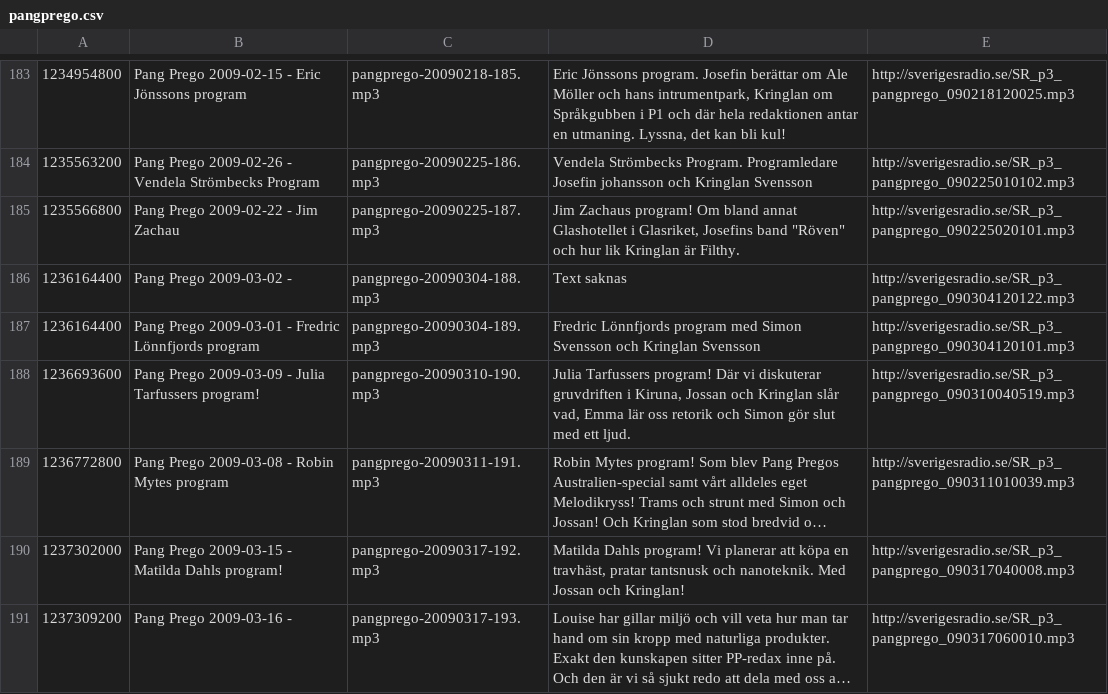
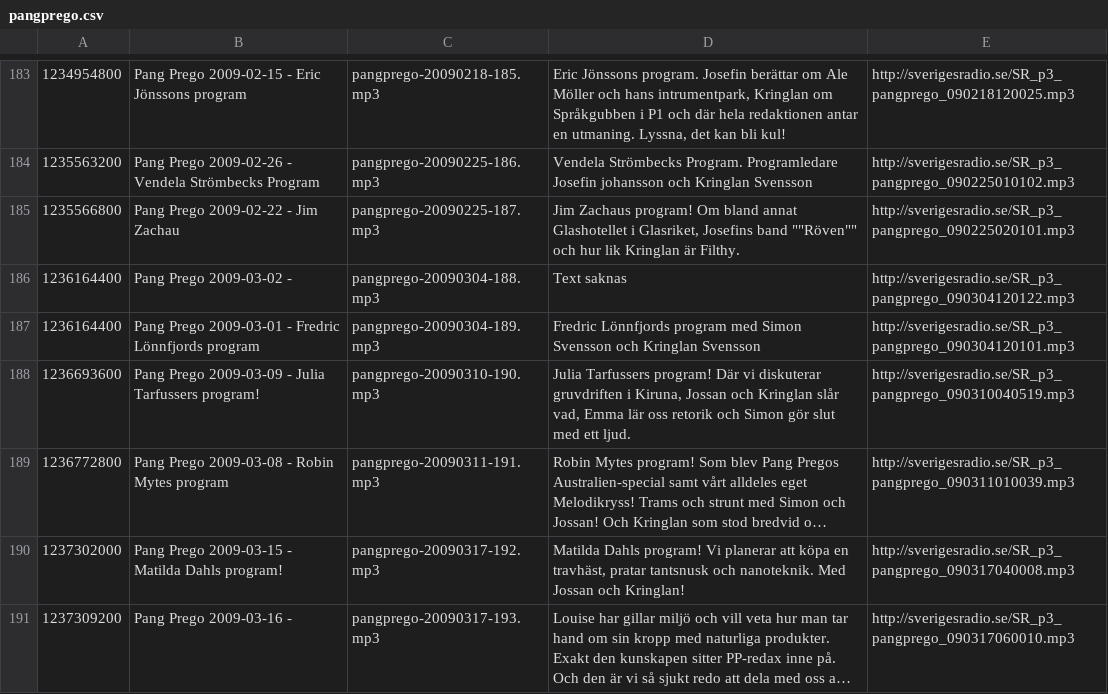
Before and after one commit to nilssonalex/pangprego, a CSV file: pangprego.csv, drawn as a sheet; only a part is shown, gaps mark what is left out; long unchanged cells end in …; the diff covers the shown part only.

```diff
--- a/pangprego.csv
+++ b/pangprego.csv
@@ -184,3 +184,3 @@
 1235563200;Pang Prego 2009-02-26 - Vendela Strömbecks Program;pangprego-20090225-186.mp3;Vendela Strömbecks Program. Programledare Josefin johansson och Kringlan Svensson;http://sverigesradio.se/SR_p3_pangprego_090225010102.mp3;
-1235566800;Pang Prego 2009-02-22 - Jim Zachau;pangprego-20090225-187.mp3;Jim Zachaus program! Om bland annat Glashotellet i Glasriket, Josefins band "Röven" och hur lik Kringlan är Filthy.;http://sverigesradio.se/SR_p3_pangprego_090225020101.mp3;
+1235566800;Pang Prego 2009-02-22 - Jim Zachau;pangprego-20090225-187.mp3;Jim Zachaus program! Om bland annat Glashotellet i Glasriket, Josefins band ""Röven"" och hur lik Kringlan är Filthy.;http://sverigesradio.se/SR_p3_pangprego_090225020101.mp3;
 1236164400;Pang Prego 2009-03-02 - ;pangprego-20090304-188.mp3;Text saknas;http://sverigesradio.se/SR_p3_pangprego_090304120122.mp3;
```
Also changed, not shown: 20 edited cells elsewhere in this file.
